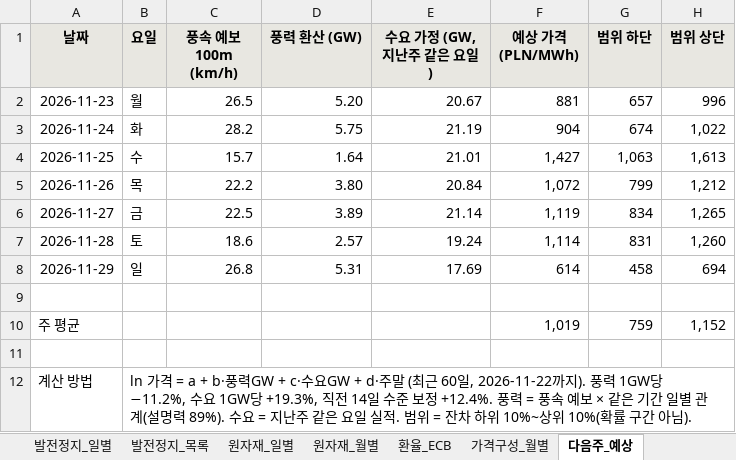
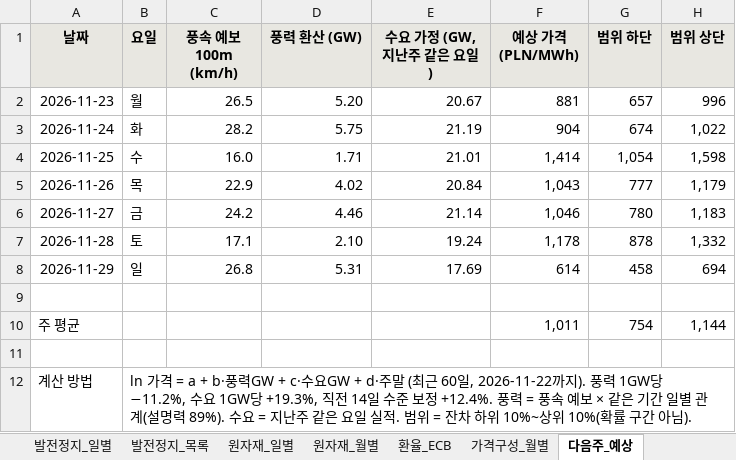
Before and after one commit to bnkim192/entsoe-harvester, an Excel workbook: weekly/daily/PL_power_commodity_daily.xlsx, sheet 다음주_예상, drawn as a sheet; values as stored, in another font and other column widths than the file's, no borders; the diff names each change by its address in the sheet, - before the commit and + after, or states it on an @@ line.

```diff
--- a/weekly/daily/PL_power_commodity_daily.xlsx (sheet 다음주_예상)
+++ b/weekly/daily/PL_power_commodity_daily.xlsx (sheet 다음주_예상)
-C4 (풍속 예보 100m (km/h)): 15.7
+C4 (풍속 예보 100m (km/h)): 16.0
-D4 (풍력 환산 (GW)): 1.64
+D4 (풍력 환산 (GW)): 1.71
-F4 (예상 가격 (PLN/MWh)): 1,427
+F4 (예상 가격 (PLN/MWh)): 1,414
-G4 (범위 하단): 1,063
+G4 (범위 하단): 1,054
-H4 (범위 상단): 1,613
+H4 (범위 상단): 1,598
-C5 (풍속 예보 100m (km/h)): 22.2
+C5 (풍속 예보 100m (km/h)): 22.9
-D5 (풍력 환산 (GW)): 3.80
+D5 (풍력 환산 (GW)): 4.02
-F5 (예상 가격 (PLN/MWh)): 1,072
+F5 (예상 가격 (PLN/MWh)): 1,043
-G5 (범위 하단): 799
+G5 (범위 하단): 777
-H5 (범위 상단): 1,212
+H5 (범위 상단): 1,179
-C6 (풍속 예보 100m (km/h)): 22.5
+C6 (풍속 예보 100m (km/h)): 24.2
-D6 (풍력 환산 (GW)): 3.89
+D6 (풍력 환산 (GW)): 4.46
-F6 (예상 가격 (PLN/MWh)): 1,119
+F6 (예상 가격 (PLN/MWh)): 1,046
-G6 (범위 하단): 834
+G6 (범위 하단): 780
-H6 (범위 상단): 1,265
+H6 (범위 상단): 1,183
-C7 (풍속 예보 100m (km/h)): 18.6
+C7 (풍속 예보 100m (km/h)): 17.1
-D7 (풍력 환산 (GW)): 2.57
+D7 (풍력 환산 (GW)): 2.10
-F7 (예상 가격 (PLN/MWh)): 1,114
+F7 (예상 가격 (PLN/MWh)): 1,178
-G7 (범위 하단): 831
+G7 (범위 하단): 878
-H7 (범위 상단): 1,260
+H7 (범위 상단): 1,332
-F10 (예상 가격 (PLN/MWh)): 1,019
+F10 (예상 가격 (PLN/MWh)): 1,011
-G10 (범위 하단): 759
+G10 (범위 하단): 754
-H10 (범위 상단): 1,152
+H10 (범위 상단): 1,144
```
Also changed, not shown: sheet 국경흐름_일별, sheet 요약, sheet 출처, 18 other files.
